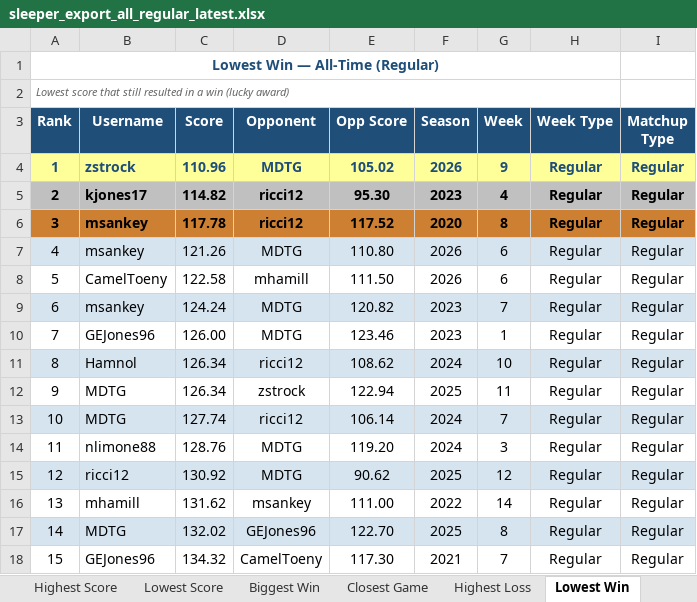
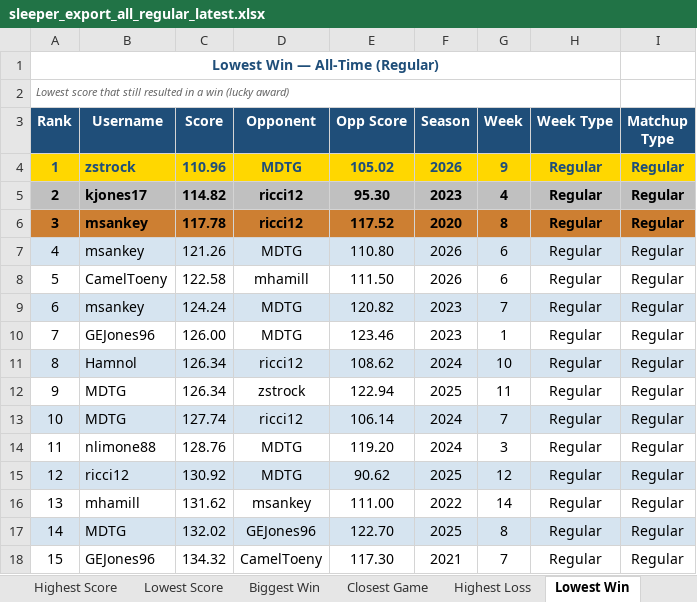
Before and after one commit to Jonesing17/SleeperLeagueData, an Excel workbook: docs/sleeper_export_all_regular_latest.xlsx, sheet Lowest Win, drawn as a sheet; values as stored, in another font and other column widths than the file's, no borders; the diff names each change by its address in the sheet, - before the commit and + after, or states it on an @@ line.

```diff
--- a/docs/sleeper_export_all_regular_latest.xlsx (sheet Lowest Win)
+++ b/docs/sleeper_export_all_regular_latest.xlsx (sheet Lowest Win)
-A4:I4 fill: #FFFF99
+A4:I4 fill: #FFD700
```
Also changed, not shown: sheet Week 11 Preview, sheet Standings (All-Time, Regular), sheet Matchups, sheet Highest Score, sheet Biggest Win, sheet Lowest Score, 2 more sheets, other sheet tabs, 12 other files.
